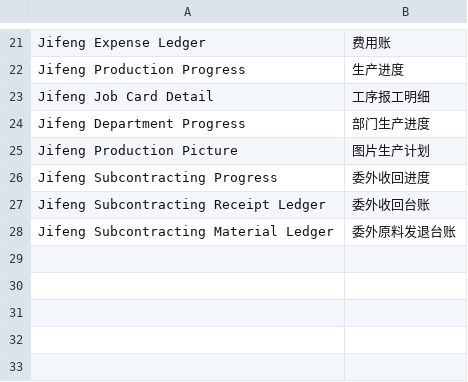
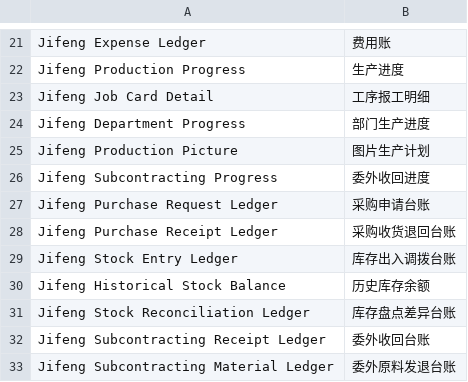
Before and after one commit to LiJzd/jifeng-erp, a CSV file: jifeng_erp/translations/zh.csv, drawn as a sheet; only a part is shown, gaps mark what is left out; the diff names each change by its address in the sheet, - before the commit and + after, or states it on an @@ line.

Commit message:
Connect native procurement and inventory ledgers to classic menus

```diff
--- a/jifeng_erp/translations/zh.csv
+++ b/jifeng_erp/translations/zh.csv
+row 27: Jifeng Purchase Request Ledger | 采购申请台账
+row 28: Jifeng Purchase Receipt Ledger | 采购收货退回台账
+row 29: Jifeng Stock Entry Ledger | 库存出入调拨台账
+row 30: Jifeng Historical Stock Balance | 历史库存余额
+row 31: Jifeng Stock Reconciliation Ledger | 库存盘点差异台账
```
Also changed, not shown: 19 other files.
